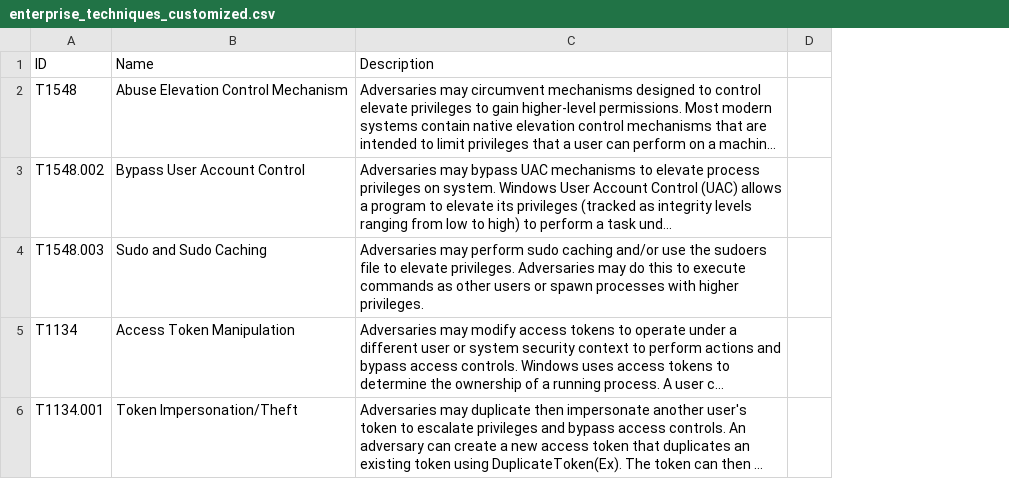
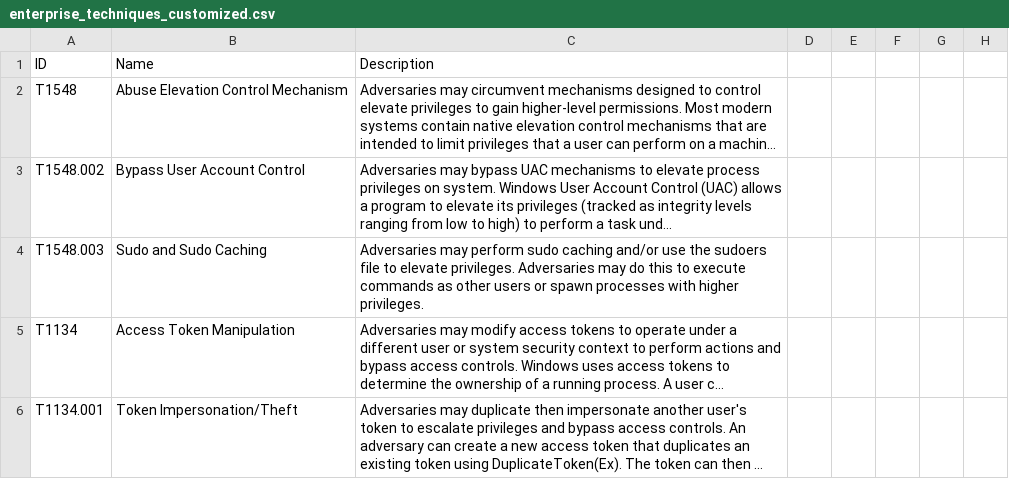
Before and after one commit to ehsankhodayar/LADDER, a CSV file: attack_pattern/data/mitre_engenuity/enterprise_techniques_customized.csv, drawn as a sheet; only a part is shown; long unchanged cells end in …; removed rows and columns are numbered as before the commit, all else as after; the diff covers the shown part only; the diff names each change by its address in the sheet, - before the commit and + after, or states it on an @@ line.

Commit message:
- Updating enterprise_techniques_customized.csv in MITRE-Engenuity

```diff
--- a/attack_pattern/data/mitre_engenuity/enterprise_techniques_customized.csv
+++ b/attack_pattern/data/mitre_engenuity/enterprise_techniques_customized.csv
-column D, empty
+column D, empty
+column E, empty
+column F, empty
+column G, empty
+column H, empty
```
Also changed, not shown: 1 edited cell elsewhere in this file.
